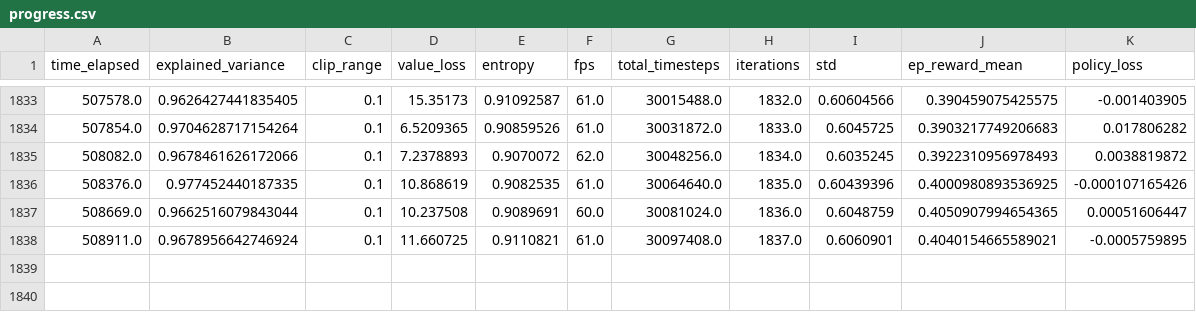
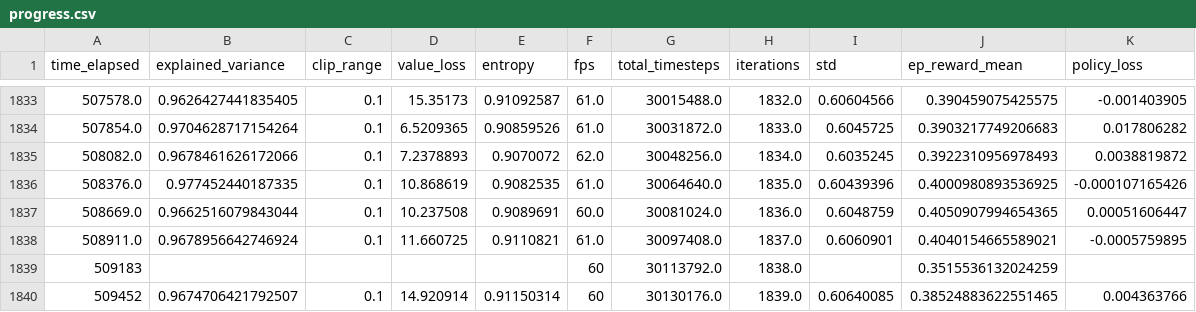
Before and after one commit to mizolotu/smart_mantsinen, a CSV file: models/mevea/mantsinen/ppo/progress.csv, drawn as a sheet; only a part is shown, gaps mark what is left out.

```diff
--- a/models/mevea/mantsinen/ppo/progress.csv
+++ b/models/mevea/mantsinen/ppo/progress.csv
@@ -1838 +1838,3 @@ time_elapsed,explained_variance,clip_range,value_loss,entropy,fps,total_timestep
 508911.0,0.9678956642746924,0.1,11.660725,0.9110821,61.0,30097408.0,1837.0,0.6060901,0.4040154665589021,-0.0005759895
+509183,,,,,60,30113792.0,1838.0,,0.3515536132024259,
+509452,0.9674706421792507,0.1,14.920914,0.91150314,60,30130176.0,1839.0,0.60640085,0.38524883622551465,0.004363766
```
Also changed, not shown: 9 other files.
